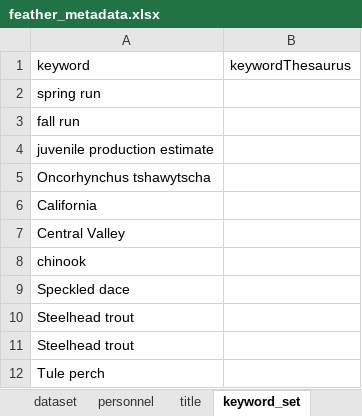
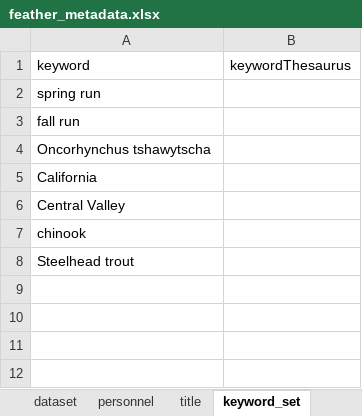
Before and after one commit to FlowWest/feather-mini-snorkel, an Excel workbook: data-raw/metadata/feather_metadata.xlsx, sheet keyword_set, drawn as a sheet; values as stored, in another font and other column widths than the file's, no borders; the diff names each change by its address in the sheet, - before the commit and + after, or states it on an @@ line.

```diff
--- a/data-raw/metadata/feather_metadata.xlsx (sheet keyword_set)
+++ b/data-raw/metadata/feather_metadata.xlsx (sheet keyword_set)
-row 4: juvenile production estimate
-row 9: Speckled dace
-row 11: Steelhead trout
-row 12: Tule perch
```
Also changed, not shown: sheet title, sheet license, data-raw/metadata/feather_microhabitat_metadata.xlsx, data-raw/metadata/feather_survey_locations_metadata.xlsx, 2 other files.
